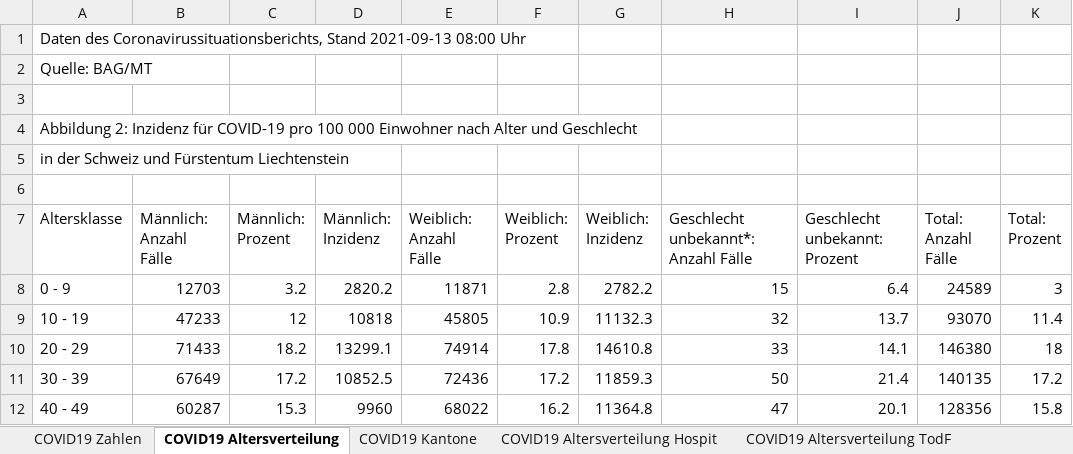
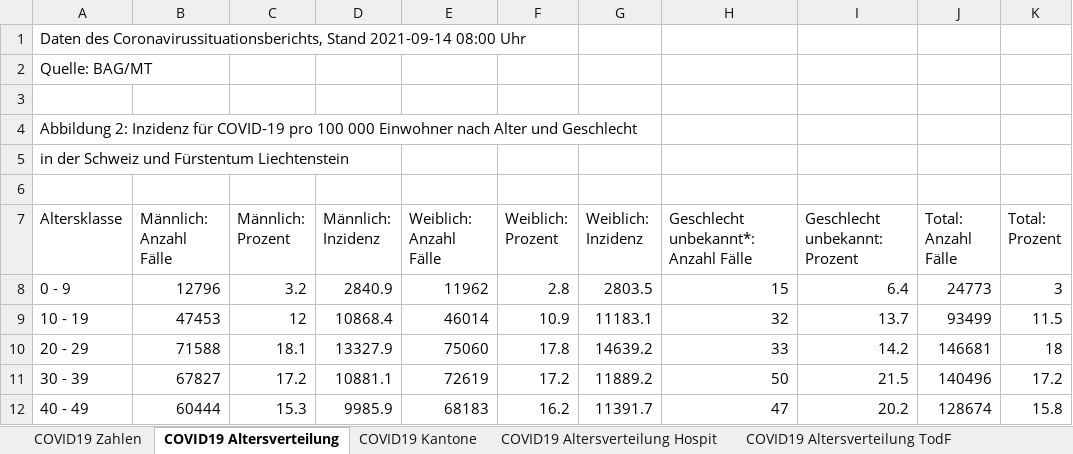
Before and after one commit to dankaufmann/f-curve, an Excel workbook: Data/Covid19Cases.xlsx, sheet COVID19 Altersverteilung, drawn as a sheet; only a part is shown; values as stored, in another font and other column widths than the file's, no borders; the diff covers the shown part only; the diff names each change by its address in the sheet, - before the commit and + after, or states it on an @@ line.

```diff
--- a/Data/Covid19Cases.xlsx (sheet COVID19 Altersverteilung)
+++ b/Data/Covid19Cases.xlsx (sheet COVID19 Altersverteilung)
-A1 (Altersklasse): …Coronavirussituationsberichts, Stand 2021-09-13 08:00 Uhr
+A1 (Altersklasse): …Coronavirussituationsberichts, Stand 2021-09-14 08:00 Uhr
-B8 (Männlich: Anzahl Fälle): 12703
+B8 (Männlich: Anzahl Fälle): 12796
-D8 (Männlich: Inzidenz): 2820.2
+D8 (Männlich: Inzidenz): 2840.9
-E8 (Weiblich: Anzahl Fälle): 11871
+E8 (Weiblich: Anzahl Fälle): 11962
-G8 (Weiblich: Inzidenz): 2782.2
+G8 (Weiblich: Inzidenz): 2803.5
-J8 (Total: Anzahl Fälle): 24589
+J8 (Total: Anzahl Fälle): 24773
-B9 (Männlich: Anzahl Fälle): 47233
+B9 (Männlich: Anzahl Fälle): 47453
-D9 (Männlich: Inzidenz): 10818
+D9 (Männlich: Inzidenz): 10868.4
-E9 (Weiblich: Anzahl Fälle): 45805
+E9 (Weiblich: Anzahl Fälle): 46014
-G9 (Weiblich: Inzidenz): 11132.3
+G9 (Weiblich: Inzidenz): 11183.1
-J9 (Total: Anzahl Fälle): 93070
+J9 (Total: Anzahl Fälle): 93499
-K9 (Total: Prozent): 11.4
+K9 (Total: Prozent): 11.5
-B10 (Männlich: Anzahl Fälle): 71433
+B10 (Männlich: Anzahl Fälle): 71588
-C10 (Männlich: Prozent): 18.2
+C10 (Männlich: Prozent): 18.1
-D10 (Männlich: Inzidenz): 13299.1
+D10 (Männlich: Inzidenz): 13327.9
-E10 (Weiblich: Anzahl Fälle): 74914
+E10 (Weiblich: Anzahl Fälle): 75060
-G10 (Weiblich: Inzidenz): 14610.8
+G10 (Weiblich: Inzidenz): 14639.2
-I10 (Geschlecht unbekannt: Prozent): 14.1
+I10 (Geschlecht unbekannt: Prozent): 14.2
-J10 (Total: Anzahl Fälle): 146380
+J10 (Total: Anzahl Fälle): 146681
-B11 (Männlich: Anzahl Fälle): 67649
+B11 (Männlich: Anzahl Fälle): 67827
-D11 (Männlich: Inzidenz): 10852.5
+D11 (Männlich: Inzidenz): 10881.1
-E11 (Weiblich: Anzahl Fälle): 72436
+E11 (Weiblich: Anzahl Fälle): 72619
-G11 (Weiblich: Inzidenz): 11859.3
+G11 (Weiblich: Inzidenz): 11889.2
-I11 (Geschlecht unbekannt: Prozent): 21.4
+I11 (Geschlecht unbekannt: Prozent): 21.5
-J11 (Total: Anzahl Fälle): 140135
+J11 (Total: Anzahl Fälle): 140496
-B12 (Männlich: Anzahl Fälle): 60287
+B12 (Männlich: Anzahl Fälle): 60444
-D12 (Männlich: Inzidenz): 9960
+D12 (Männlich: Inzidenz): 9985.9
-E12 (Weiblich: Anzahl Fälle): 68022
+E12 (Weiblich: Anzahl Fälle): 68183
-G12 (Weiblich: Inzidenz): 11364.8
+G12 (Weiblich: Inzidenz): 11391.7
-I12 (Geschlecht unbekannt: Prozent): 20.1
+I12 (Geschlecht unbekannt: Prozent): 20.2
-J12 (Total: Anzahl Fälle): 128356
+J12 (Total: Anzahl Fälle): 128674
```
Also changed, not shown: 25 edited cells elsewhere in this sheet, sheet COVID19 Zahlen, sheet COVID19 Kantone, sheet COVID19 Altersverteilung Hospit, sheet COVID19 Altersverteilung TodF, sheet COVID19 Isolation Quarantäne, Data/Covid19CasesJH.xlsx, 43 other files.
